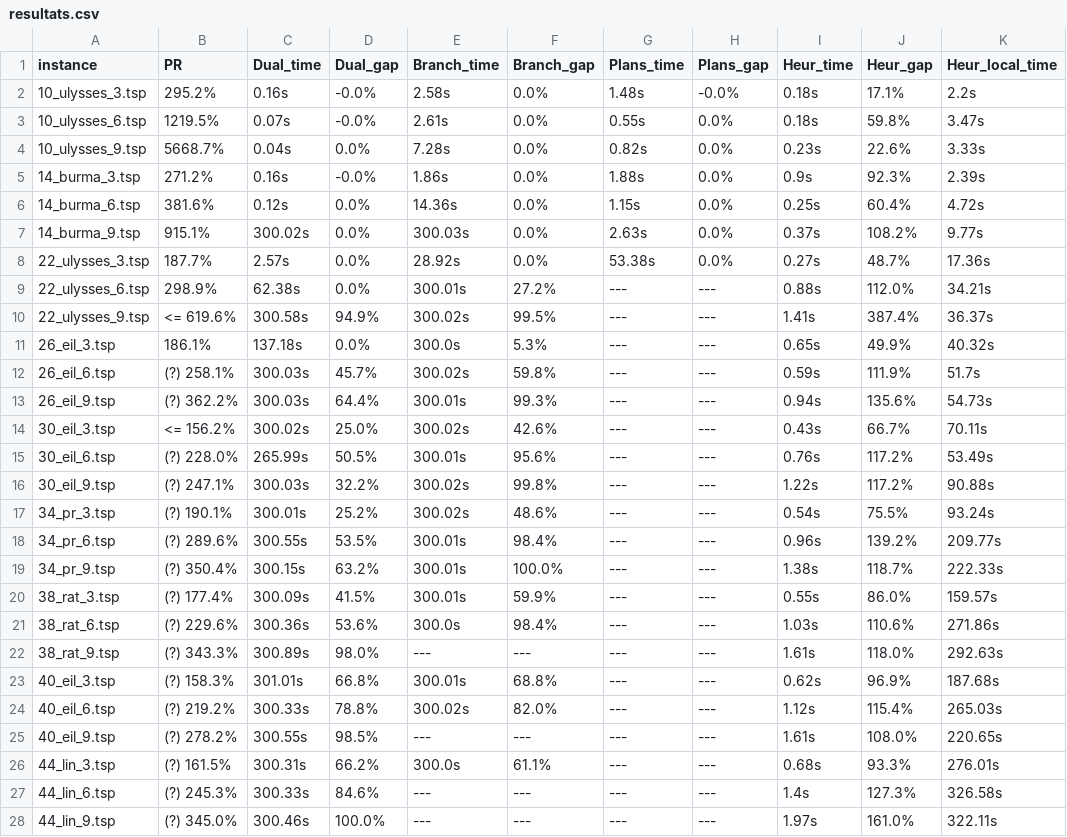
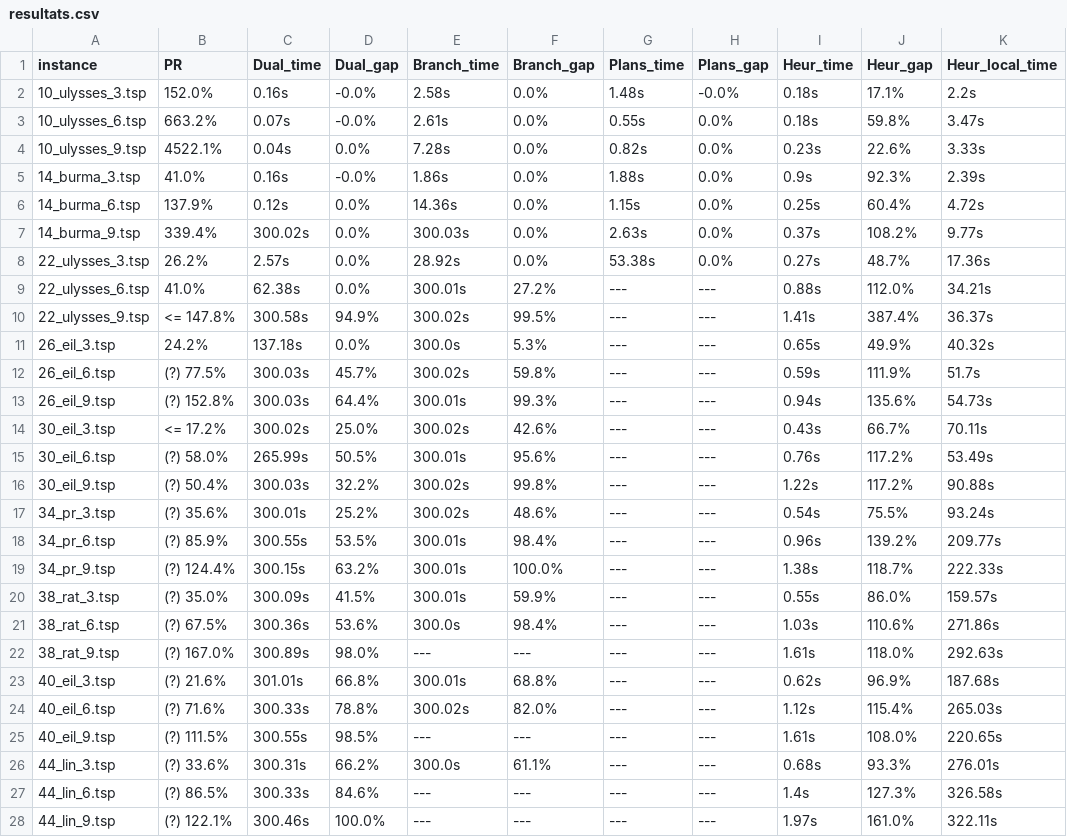
Before and after one commit to alexisbarreaux/projet_ECMA, a CSV file: results/resultats.csv, drawn as a sheet; only a part is shown; the diff covers the shown part only; the diff names each change by its address in the sheet, - before the commit and + after, or states it on an @@ line.

```diff
--- a/results/resultats.csv
+++ b/results/resultats.csv
-B2 (PR): 295.2%
+B2 (PR): 152.0%
-B3 (PR): 1219.5%
+B3 (PR): 663.2%
-B4 (PR): 5668.7%
+B4 (PR): 4522.1%
-B5 (PR): 271.2%
+B5 (PR): 41.0%
-B6 (PR): 381.6%
+B6 (PR): 137.9%
-B7 (PR): 915.1%
+B7 (PR): 339.4%
-B8 (PR): 187.7%
+B8 (PR): 26.2%
-B9 (PR): 298.9%
+B9 (PR): 41.0%
-B10 (PR): <= 619.6%
+B10 (PR): <= 147.8%
-B11 (PR): 186.1%
+B11 (PR): 24.2%
-B12 (PR): (?) 258.1%
+B12 (PR): (?) 77.5%
-B13 (PR): (?) 362.2%
+B13 (PR): (?) 152.8%
-B14 (PR): <= 156.2%
+B14 (PR): <= 17.2%
-B15 (PR): (?) 228.0%
+B15 (PR): (?) 58.0%
-B16 (PR): (?) 247.1%
+B16 (PR): (?) 50.4%
-B17 (PR): (?) 190.1%
+B17 (PR): (?) 35.6%
-B18 (PR): (?) 289.6%
+B18 (PR): (?) 85.9%
-B19 (PR): (?) 350.4%
+B19 (PR): (?) 124.4%
-B20 (PR): (?) 177.4%
+B20 (PR): (?) 35.0%
-B21 (PR): (?) 229.6%
+B21 (PR): (?) 67.5%
-B22 (PR): (?) 343.3%
+B22 (PR): (?) 167.0%
-B23 (PR): (?) 158.3%
+B23 (PR): (?) 21.6%
-B24 (PR): (?) 219.2%
+B24 (PR): (?) 71.6%
-B25 (PR): (?) 278.2%
+B25 (PR): (?) 111.5%
-B26 (PR): (?) 161.5%
+B26 (PR): (?) 33.6%
-B27 (PR): (?) 245.3%
+B27 (PR): (?) 86.5%
-B28 (PR): (?) 345.0%
+B28 (PR): (?) 122.1%
```
Also changed, not shown: 32 edited cells elsewhere in this file, results/dual_5.csv, 1 other file.
